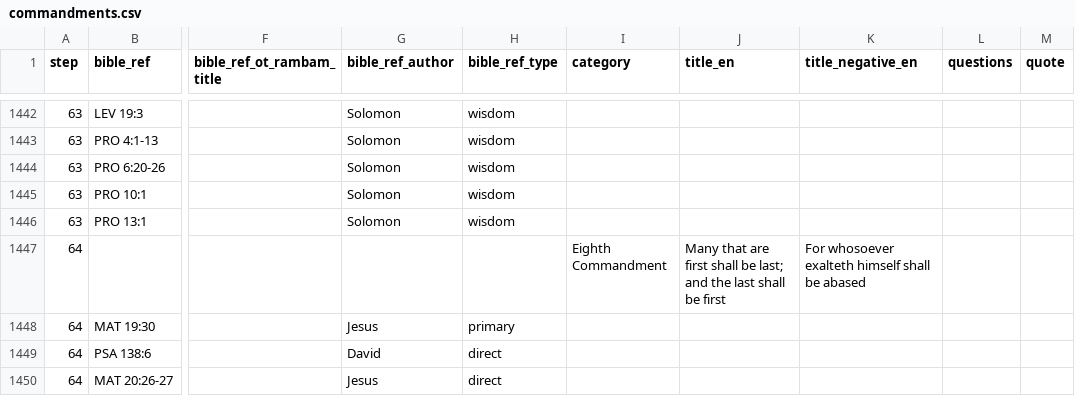
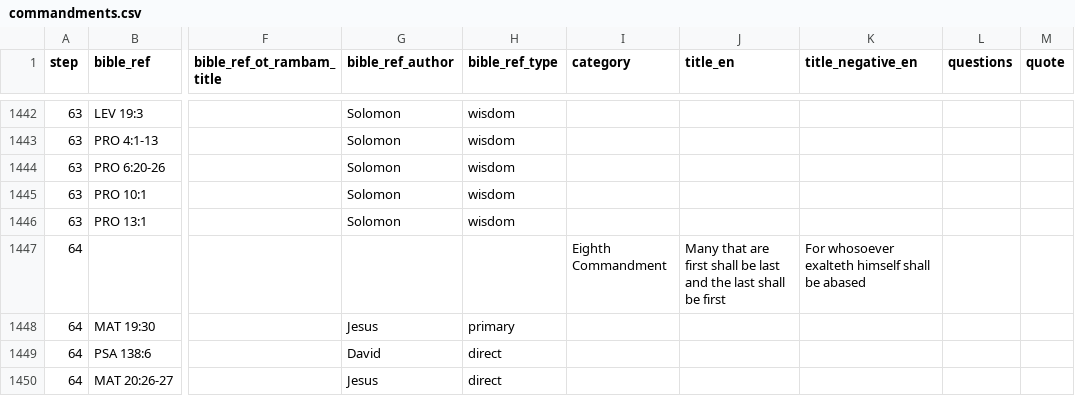
Before and after one commit to walkasjesus/walkasjesus_biblereferences, a CSV file: commandments.csv, drawn as a sheet; only a part is shown, gaps mark what is left out; the diff names each change by its address in the sheet, - before the commit and + after, or states it on an @@ line.

Commit message:
Fixed wrong quotations

```diff
--- a/commandments.csv
+++ b/commandments.csv
-J1447 (title_en): …shall be last; and the…
+J1447 (title_en): …shall be last and the…
```
